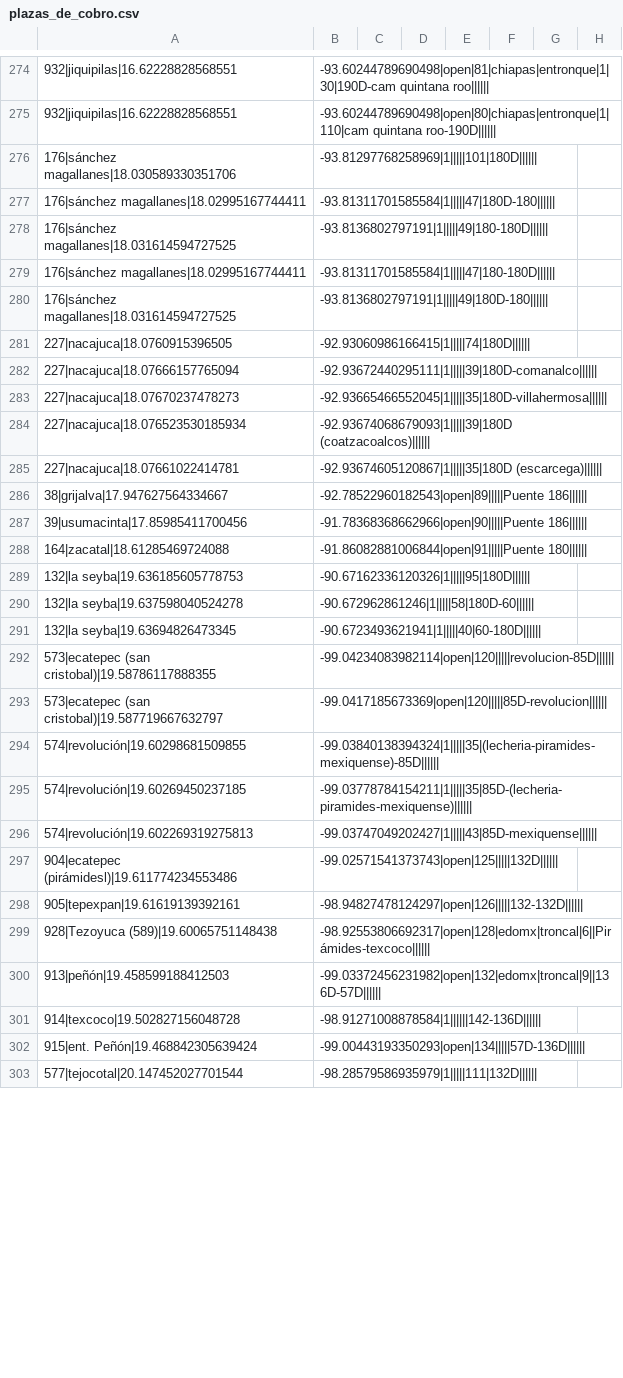
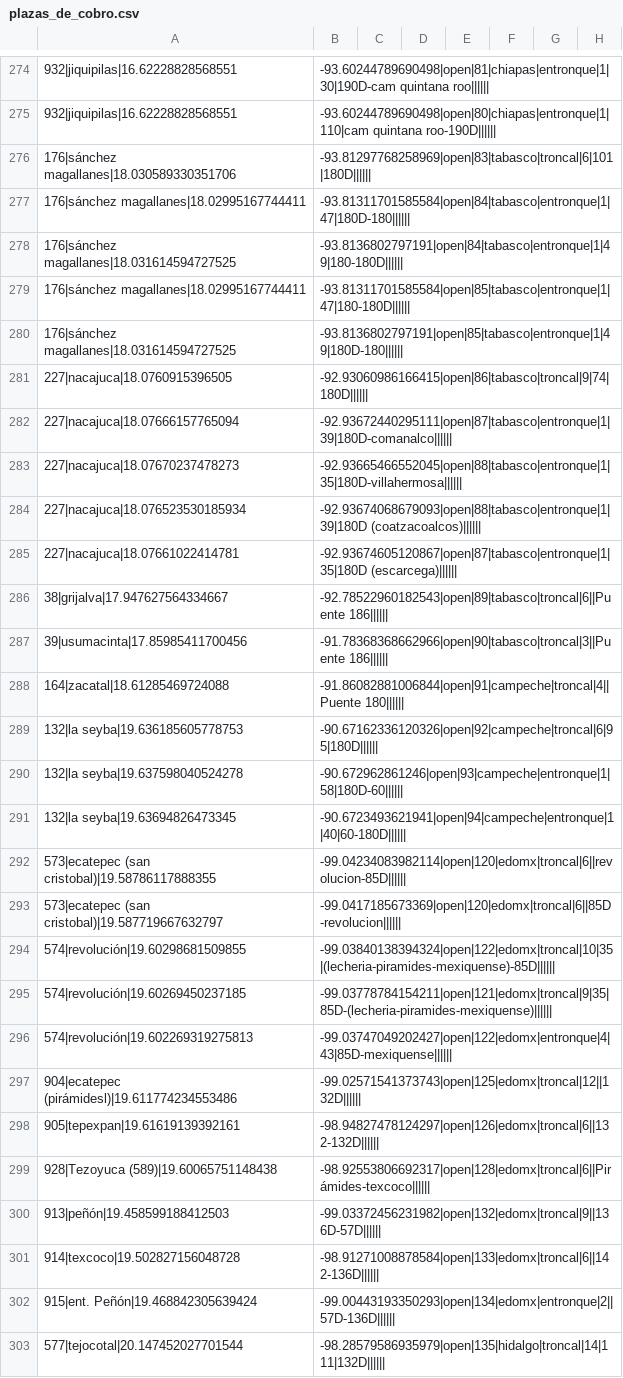
Before and after one commit to elaeon/tollbooth_etc_mx, a CSV file: plazas_de_cobro.csv, drawn as a sheet; only a part is shown, gaps mark what is left out; the diff covers the shown part only; the diff names each change by its address in the sheet, - before the commit and + after, or states it on an @@ line.

Commit message:
update plazas

```diff
--- a/plazas_de_cobro.csv
+++ b/plazas_de_cobro.csv
-B276: -93.81297768258969|1|||||101|180D||||||
+B276: -93.81297768258969|open|83|tabasco|troncal|6|101|180D||||||
-B277: -93.81311701585584|1|||||47|180D-180||||||
+B277: -93.81311701585584|open|84|tabasco|entronque|1|47|180D-180||||||
-B278: -93.8136802797191|1|||||49|180-180D||||||
+B278: -93.8136802797191|open|84|tabasco|entronque|1|49|180-180D||||||
-B279: -93.81311701585584|1|||||47|180-180D||||||
+B279: -93.81311701585584|open|85|tabasco|entronque|1|47|180-180D||||||
-B280: -93.8136802797191|1|||||49|180D-180||||||
+B280: -93.8136802797191|open|85|tabasco|entronque|1|49|180D-180||||||
-B281: -92.93060986166415|1|||||74|180D||||||
+B281: -92.93060986166415|open|86|tabasco|troncal|9|74|180D||||||
-B282: -92.93672440295111|1|||||39|180D-comanalco||||||
+B282: -92.93672440295111|open|87|tabasco|entronque|1|39|180D-comanalco||||||
-B283: -92.93665466552045|1|||||35|180D-villahermosa||||||
+B283: -92.93665466552045|open|88|tabasco|entronque|1|35|180D-villahermosa||||||
-B284: -92.93674068679093|1|||||39|180D (coatzacoalcos)||||||
+B284: -92.93674068679093|open|88|tabasco|entronque|1|39|180D (coatzacoalcos)||||||
-B285: -92.93674605120867|1|||||35|180D (escarcega)||||||
+B285: -92.93674605120867|open|87|tabasco|entronque|1|35|180D (escarcega)||||||
-B286: -92.78522960182543|open|89|||||Puente 186||||||
+B286: -92.78522960182543|open|89|tabasco|troncal|6||Puente 186||||||
-B287: -91.78368368662966|open|90|||||Puente 186||||||
+B287: -91.78368368662966|open|90|tabasco|troncal|3||Puente 186||||||
-B288: -91.86082881006844|open|91|||||Puente 180||||||
+B288: -91.86082881006844|open|91|campeche|troncal|4||Puente 180||||||
-B289: -90.67162336120326|1|||||95|180D||||||
+B289: -90.67162336120326|open|92|campeche|troncal|6|95|180D||||||
-B290: -90.672962861246|1|||||58|180D-60||||||
+B290: -90.672962861246|open|93|campeche|entronque|1|58|180D-60||||||
-B291: -90.6723493621941|1|||||40|60-180D||||||
+B291: -90.6723493621941|open|94|campeche|entronque|1|40|60-180D||||||
-B292: -99.04234083982114|open|120|||||revolucion-85D||||||
+B292: -99.04234083982114|open|120|edomx|troncal|6||revolucion-85D||||||
-B293: -99.0417185673369|open|120|||||85D-revolucion||||||
+B293: -99.0417185673369|open|120|edomx|troncal|6||85D-revolucion||||||
-B294: -99.03840138394324|1|||||35|(lecheria-piramides-mexiquense)-85D||||||
+B294: -99.03840138394324|open|122|edomx|troncal|10|35|(lecheria-piramides-mexiquense)-85D||||||
-B295: -99.03778784154211|1|||||35|85D-(lecheria-piramides-mexiquense)||||||
+B295: -99.03778784154211|open|121|edomx|troncal|9|35|85D-(lecheria-piramides-mexiquense)||||||
-B296: -99.03747049202427|1|||||43|85D-mexiquense||||||
+B296: -99.03747049202427|open|122|edomx|entronque|4|43|85D-mexiquense||||||
-B297: -99.02571541373743|open|125|||||132D||||||
+B297: -99.02571541373743|open|125|edomx|troncal|12||132D||||||
-B298: -98.94827478124297|open|126|||||132-132D||||||
+B298: -98.94827478124297|open|126|edomx|troncal|6||132-132D||||||
-B301: -98.91271008878584|1||||||142-136D||||||
+B301: -98.91271008878584|open|133|edomx|troncal|6||142-136D||||||
-B302: -99.00443193350293|open|134|||||57D-136D||||||
+B302: -99.00443193350293|open|134|edomx|entronque|2||57D-136D||||||
-B303: -98.28579586935979|1|||||111|132D||||||
+B303: -98.28579586935979|open|135|hidalgo|troncal|14|111|132D||||||
```
Also changed, not shown: 13 edited cells elsewhere in this file.
